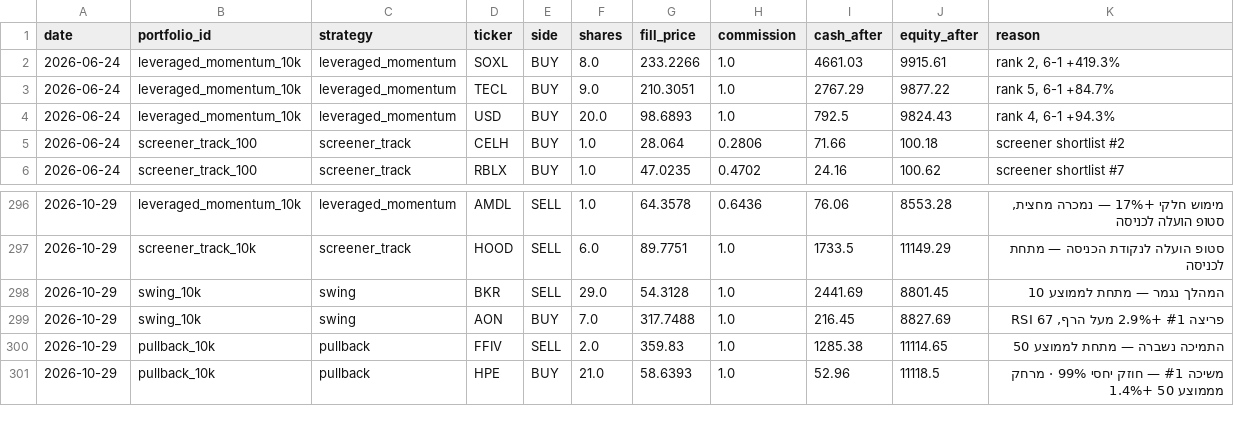
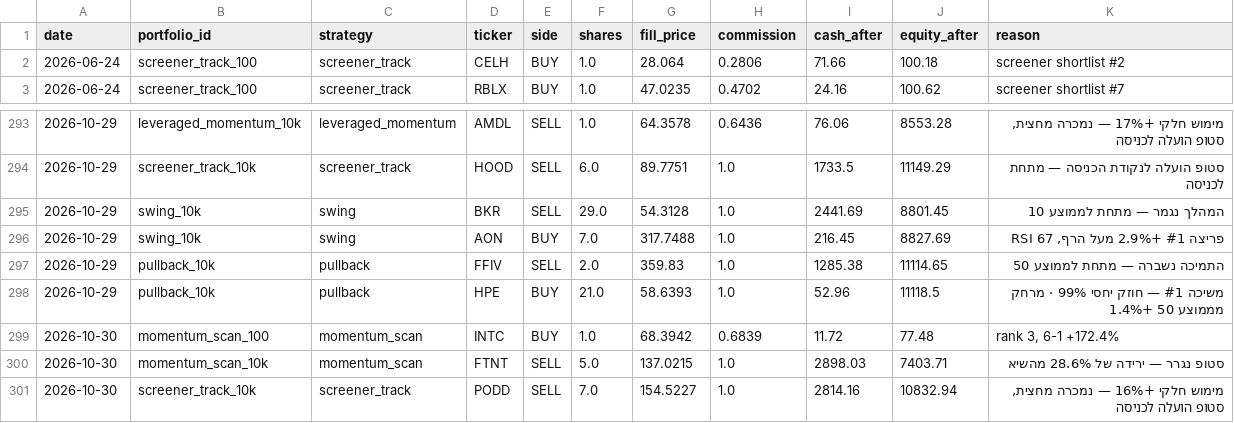
Before and after one commit to funzi7/agent-memory, a CSV file: paper-trader/trades.csv, drawn as a sheet; only a part is shown, gaps mark what is left out.

Commit message:
paper-trader state: 2026-10-31

```diff
--- a/paper-trader/trades.csv
+++ b/paper-trader/trades.csv
@@ -1,5 +1,2 @@
 date,portfolio_id,strategy,ticker,side,shares,fill_price,commission,cash_after,equity_after,reason
-2026-06-24,leveraged_momentum_10k,leveraged_momentum,SOXL,BUY,8.0,233.2266,1.0,4661.03,9915.61,"rank 2, 6-1 +419.3%"
-2026-06-24,leveraged_momentum_10k,leveraged_momentum,TECL,BUY,9.0,210.3051,1.0,2767.29,9877.22,"rank 5, 6-1 +84.7%"
-2026-06-24,leveraged_momentum_10k,leveraged_momentum,USD,BUY,20.0,98.6893,1.0,792.5,9824.43,"rank 4, 6-1 +94.3%"
 2026-06-24,screener_track_100,screener_track,CELH,BUY,1.0,28.064,0.2806,71.66,100.18,screener shortlist #2
@@ -301 +298,4 @@ date,portfolio_id,strategy,ticker,side,shares,fill_price,commission,cash_after,e
 2026-10-29,pullback_10k,pullback,HPE,BUY,21.0,58.6393,1.0,52.96,11118.5,משיכה #1 — חוזק יחסי 99% · מרחק מממוצע 50 +1.4%
+2026-10-30,momentum_scan_100,momentum_scan,INTC,BUY,1.0,68.3942,0.6839,11.72,77.48,"rank 3, 6-1 +172.4%"
+2026-10-30,momentum_scan_10k,momentum_scan,FTNT,SELL,5.0,137.0215,1.0,2898.03,7403.71,סטופ נגרר — ירידה של 28.6% מהשיא
+2026-10-30,screener_track_10k,screener_track,PODD,SELL,7.0,154.5227,1.0,2814.16,10832.94,"מימוש חלקי +16% — נמכרה מחצית, סטופ הועלה לכניסה"
```
